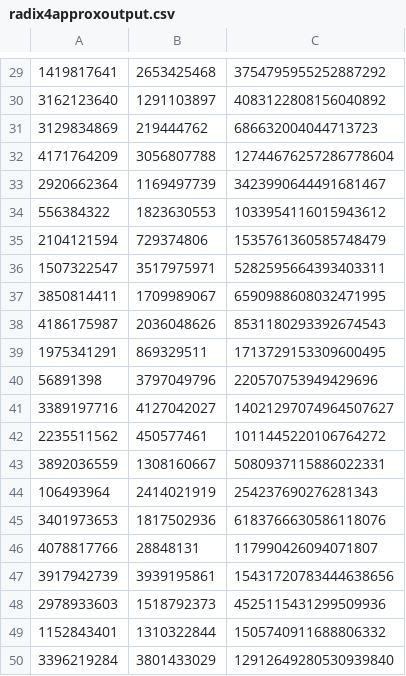
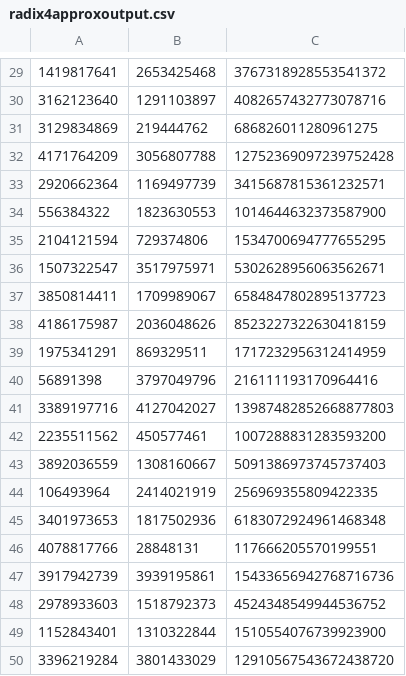
Before and after one commit to siddhantv10/karatsuba, a CSV file: Radix-32-approx-ABM-M2/radix4approxoutput.csv, drawn as a sheet; only a part is shown, gaps mark what is left out; the diff covers the shown part only.

```diff
--- a/Radix-32-approx-ABM-M2/radix4approxoutput.csv
+++ b/Radix-32-approx-ABM-M2/radix4approxoutput.csv
@@ -29,22 +29,22 @@
-1419817641, 2653425468,  3754795955252887292
-3162123640, 1291103897,  4083122808156040892
-3129834869,  219444762,   686632004044713723
-4171764209, 3056807788, 12744676257286778604
-2920662364, 1169497739,  3423990644491681467
- 556384322, 1823630553,  1033954116015943612
-2104121594,  729374806,  1535761360585748479
-1507322547, 3517975971,  5282595664393403311
-3850814411, 1709989067,  6590988608032471995
-4186175987, 2036048626,  8531180293392674543
-1975341291,  869329511,  1713729153309600495
-  56891398, 3797049796,   220570753949429696
-3389197716, 4127042027, 14021297074964507627
-2235511562,  450577461,  1011445220106764272
-3892036559, 1308160667,  5080937115886022331
- 106493964, 2414021919,   254237690276281343
-3401973653, 1817502936,  6183766630586118076
-4078817766,   28848131,   117990426094071807
-3917942739, 3939195861, 15431720783444638656
-2978933603, 1518792373,  4525115431299509936
-1152843401, 1310322844,  1505740911688806332
-3396219284, 3801433029, 12912649280530939840
+1419817641, 2653425468,  3767318928553541372
+3162123640, 1291103897,  4082657432773078716
+3129834869,  219444762,   686826011280961275
+4171764209, 3056807788, 12752369097239752428
+2920662364, 1169497739,  3415687815361232571
+ 556384322, 1823630553,  1014644632373587900
+2104121594,  729374806,  1534700694777655295
+1507322547, 3517975971,  5302628956063562671
+3850814411, 1709989067,  6584847802895137723
+4186175987, 2036048626,  8523227322630418159
+1975341291,  869329511,  1717232956312414959
+  56891398, 3797049796,   216111193170964416
+3389197716, 4127042027, 13987482852668877803
+2235511562,  450577461,  1007288831283593200
+3892036559, 1308160667,  5091386973745737403
+ 106493964, 2414021919,   256969355809422335
+3401973653, 1817502936,  6183072924961468348
+4078817766,   28848131,   117666205570199551
+3917942739, 3939195861, 15433656942768716736
+2978933603, 1518792373,  4524348549944536752
+1152843401, 1310322844,  1510554076739923900
+3396219284, 3801433029, 12910567543672438720
```
Also changed, not shown: 28 edited cells elsewhere in this file, Radix-32-approx-ABM-M1/radix4approxoutput.csv, 13 other files.
